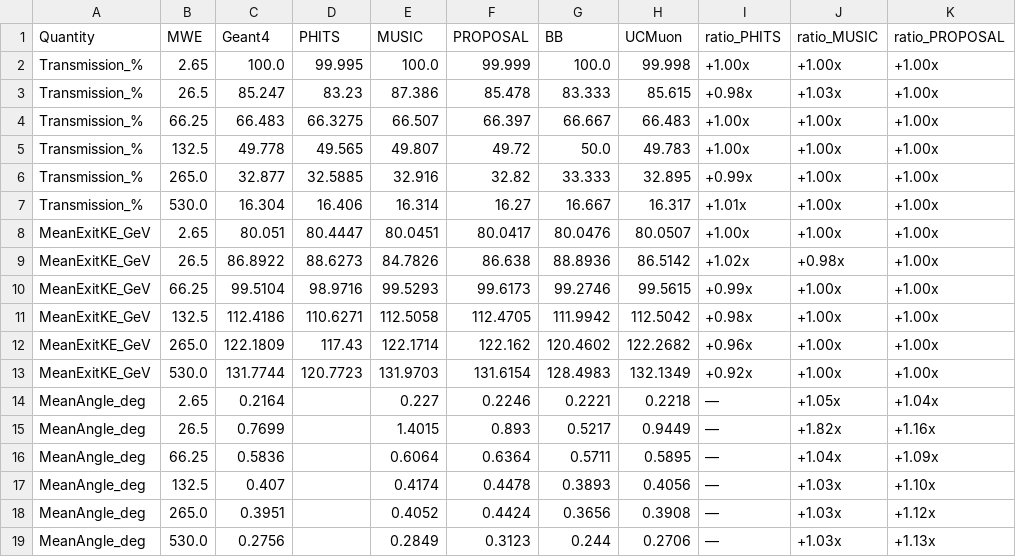
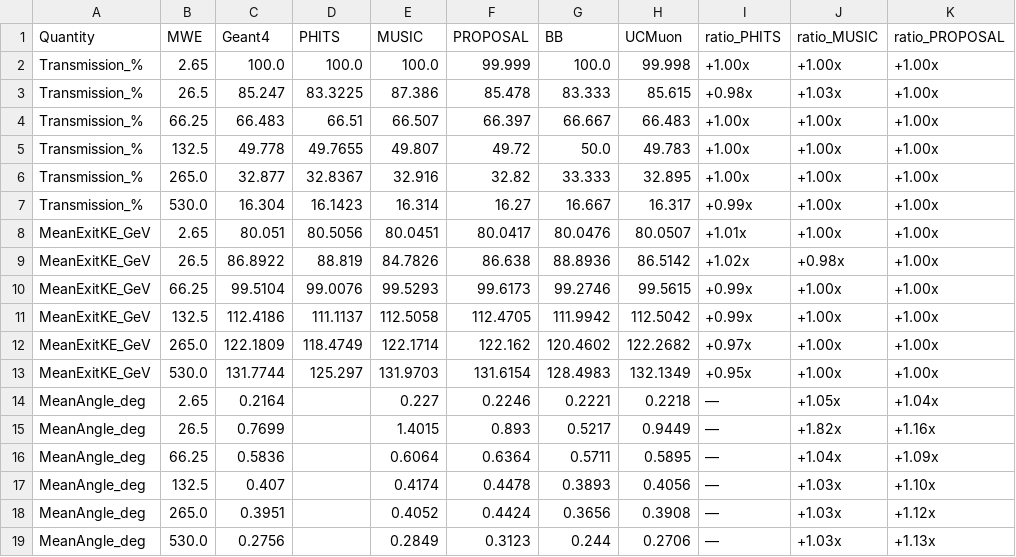
Before and after one commit to hamidb90/UCMuon, a CSV file: benchmark/figures/v2_six_code/comparison_metrics.csv, drawn as a sheet; only a part is shown; the diff names each change by its address in the sheet, - before the commit and + after, or states it on an @@ line.

```diff
--- a/benchmark/figures/v2_six_code/comparison_metrics.csv
+++ b/benchmark/figures/v2_six_code/comparison_metrics.csv
-D2 (PHITS): 99.995
+D2 (PHITS): 100.0
-D3 (PHITS): 83.23
+D3 (PHITS): 83.3225
-D4 (PHITS): 66.3275
+D4 (PHITS): 66.51
-D5 (PHITS): 49.565
+D5 (PHITS): 49.7655
-D6 (PHITS): 32.5885
+D6 (PHITS): 32.8367
-I6 (ratio_PHITS): +0.99x
+I6 (ratio_PHITS): +1.00x
-D7 (PHITS): 16.406
+D7 (PHITS): 16.1423
-I7 (ratio_PHITS): +1.01x
+I7 (ratio_PHITS): +0.99x
-D8 (PHITS): 80.4447
+D8 (PHITS): 80.5056
-I8 (ratio_PHITS): +1.00x
+I8 (ratio_PHITS): +1.01x
-D9 (PHITS): 88.6273
+D9 (PHITS): 88.819
-D10 (PHITS): 98.9716
+D10 (PHITS): 99.0076
-D11 (PHITS): 110.6271
+D11 (PHITS): 111.1137
-I11 (ratio_PHITS): +0.98x
+I11 (ratio_PHITS): +0.99x
-D12 (PHITS): 117.43
+D12 (PHITS): 118.4749
-I12 (ratio_PHITS): +0.96x
+I12 (ratio_PHITS): +0.97x
-D13 (PHITS): 120.7723
+D13 (PHITS): 125.297
-I13 (ratio_PHITS): +0.92x
+I13 (ratio_PHITS): +0.95x
```
Also changed, not shown: benchmark/codes/phits/phits_summary.csv, benchmark/results/comparison_metrics.csv, 23 other files.
